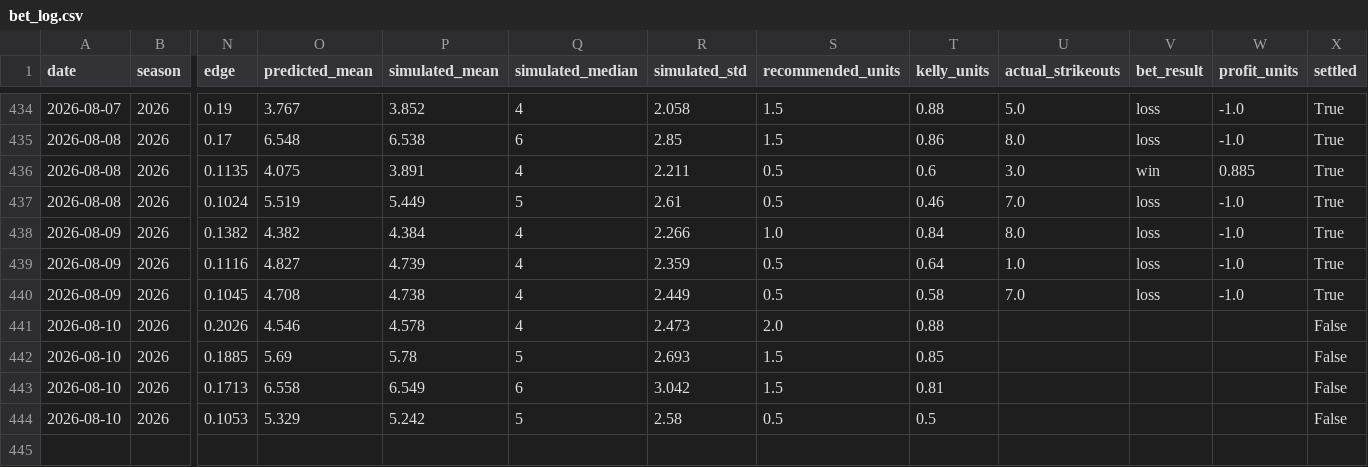
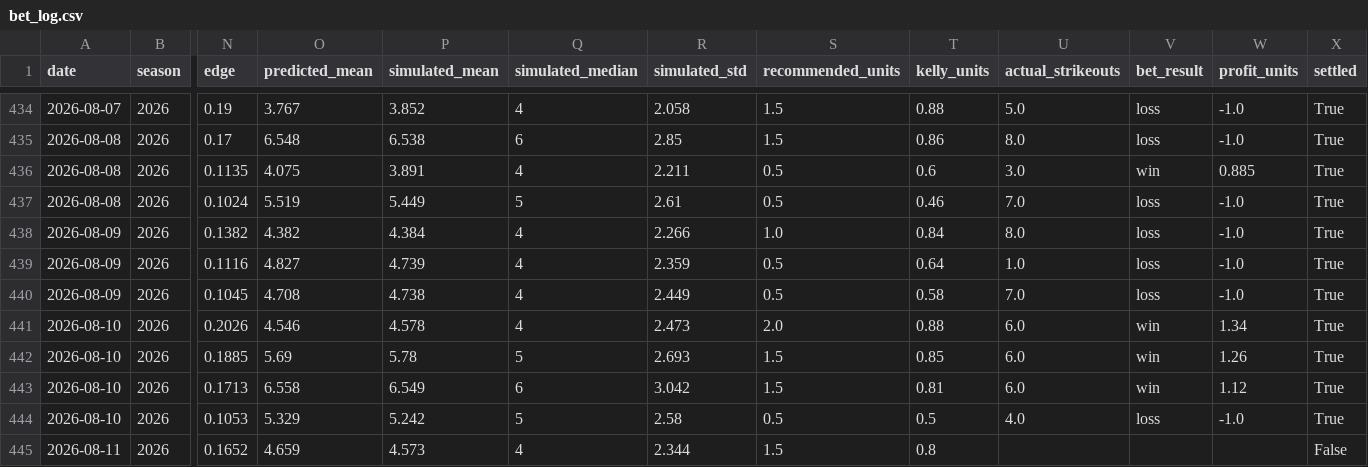
Before and after one commit to andrewrust04-blip/mlb-betting-model, a CSV file: bet_log.csv, drawn as a sheet; only a part is shown, gaps mark what is left out; rows hold the shown columns only; the diff names each change by its address in the sheet, - before the commit and + after, or states it on an @@ line.

```diff
--- a/bet_log.csv
+++ b/bet_log.csv
-U441:U443 (actual_strikeouts): (empty)
+U441:U443 (actual_strikeouts): 6.0
-V441:V443 (bet_result): (empty)
+V441:V443 (bet_result): win
-W441 (profit_units): (empty)
+W441 (profit_units): 1.34
-X441:X444 (settled): False
+X441:X444 (settled): True
-W442 (profit_units): (empty)
+W442 (profit_units): 1.26
-W443 (profit_units): (empty)
+W443 (profit_units): 1.12
-U444 (actual_strikeouts): (empty)
+U444 (actual_strikeouts): 4.0
-V444 (bet_result): (empty)
+V444 (bet_result): loss
-W444 (profit_units): (empty)
+W444 (profit_units): -1.0
+row 445: 2026-08-11 | 2026 | 0.1652 | 4.659 | 4.573 | 4 | 2.344 | 1.5 | 0.8 |  |  |  | False
```
Also changed, not shown: dashboard_by_edge.csv, dashboard_by_line.csv, 5 other files.
